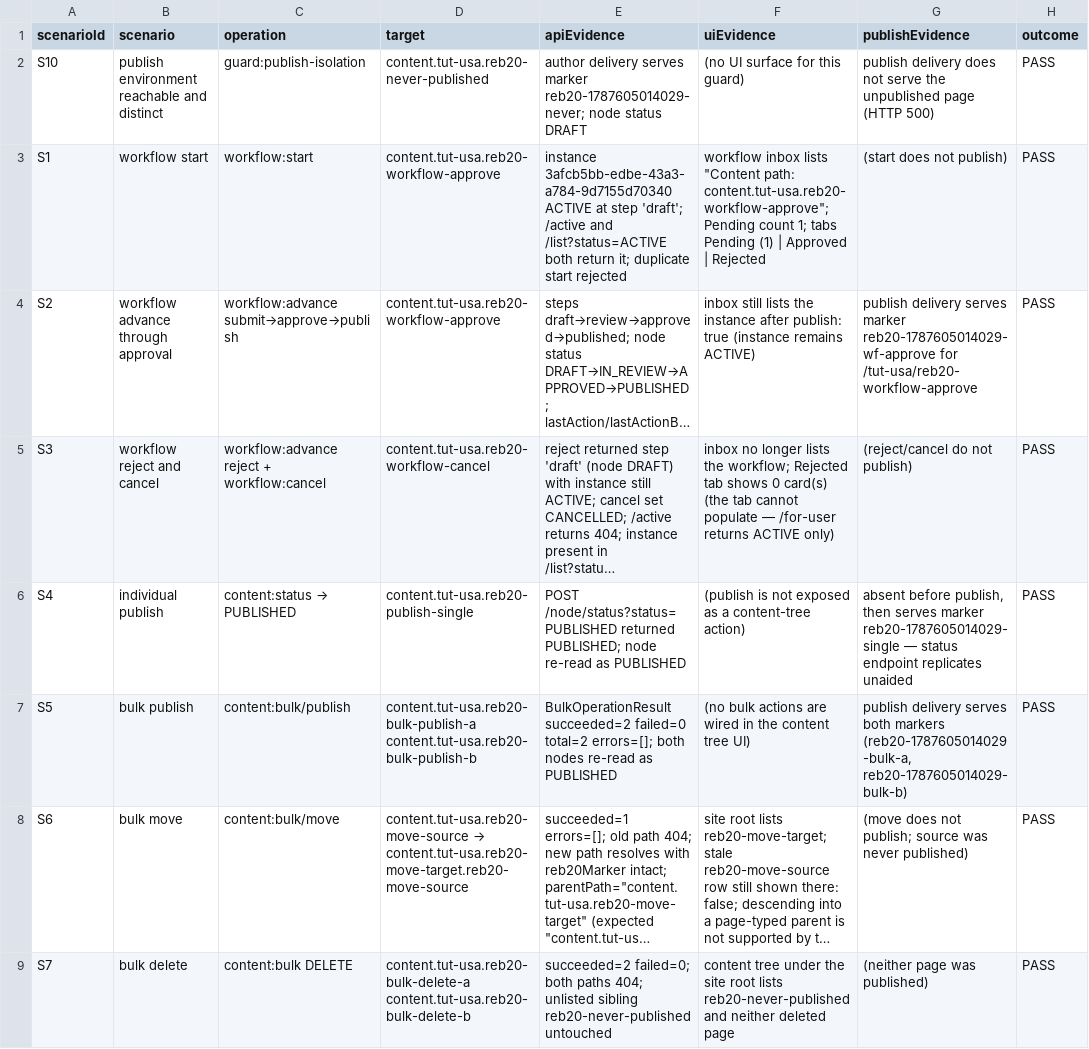
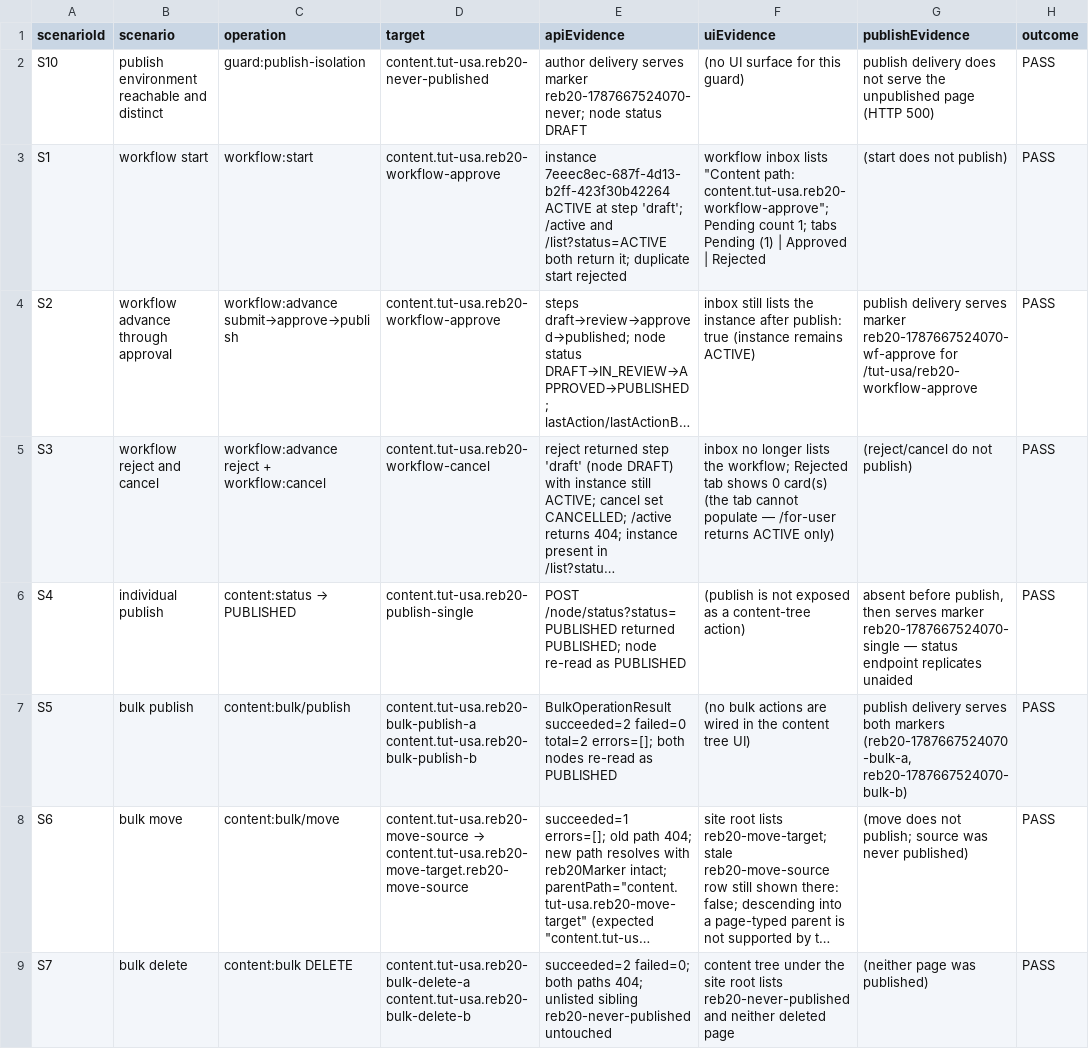
Before and after one commit to stgreenrecords/FlexCMS, a CSV file: df/artifacts/REB-20/devops/publishing-operation-matrix.csv, drawn as a sheet; only a part is shown; long unchanged cells end in …; the diff covers the shown part only; the diff names each change by its address in the sheet, - before the commit and + after, or states it on an @@ line.

```diff
--- a/df/artifacts/REB-20/devops/publishing-operation-matrix.csv
+++ b/df/artifacts/REB-20/devops/publishing-operation-matrix.csv
-E2 (apiEvidence): …serves marker reb20-1787605014029-never; node status…
+E2 (apiEvidence): …serves marker reb20-1787667524070-never; node status…
-E3 (apiEvidence): instance 3afcb5bb-edbe-43a3-a784-9d7155d70340 ACTIVE at…
+E3 (apiEvidence): instance 7eeec8ec-687f-4d13-b2ff-423f30b42264 ACTIVE at…
-G4 (publishEvidence): …serves marker reb20-1787605014029-wf-approve for /tut-usa/reb20-workflow-approve
+G4 (publishEvidence): …serves marker reb20-1787667524070-wf-approve for /tut-usa/reb20-workflow-approve
-G6 (publishEvidence): …serves marker reb20-1787605014029-single — status…
+G6 (publishEvidence): …serves marker reb20-1787667524070-single — status…
-G7 (publishEvidence): …both markers (reb20-1787605014029-bulk-a, reb20-1787605014029-bulk-b)
+G7 (publishEvidence): …both markers (reb20-1787667524070-bulk-a, reb20-1787667524070-bulk-b)
```
Also changed, not shown: 7 edited cells elsewhere in this file, df/artifacts/REB-19/devops/matrix-coverage.csv, df/artifacts/REB-21/devops/dam-operation-matrix.csv, 25 other files.
